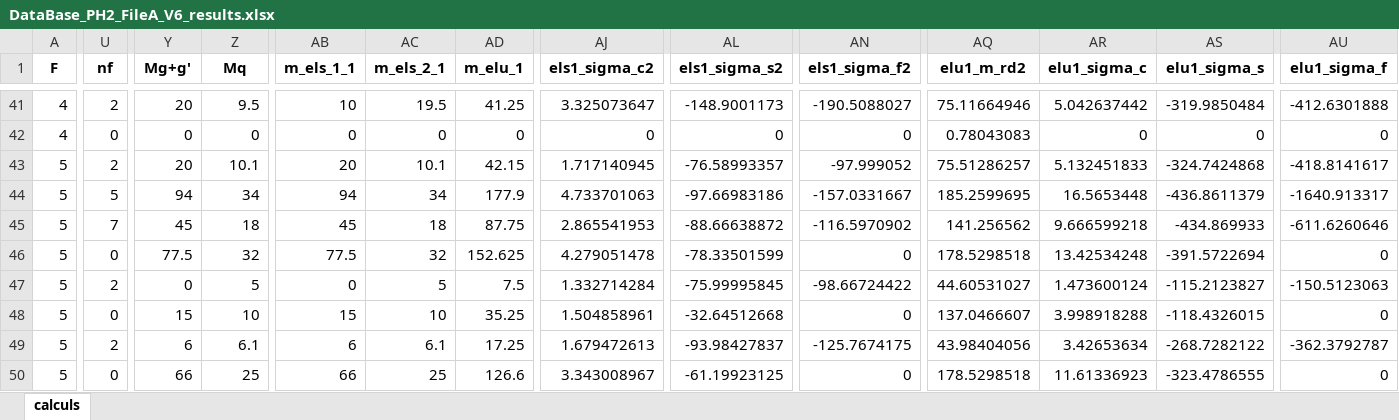
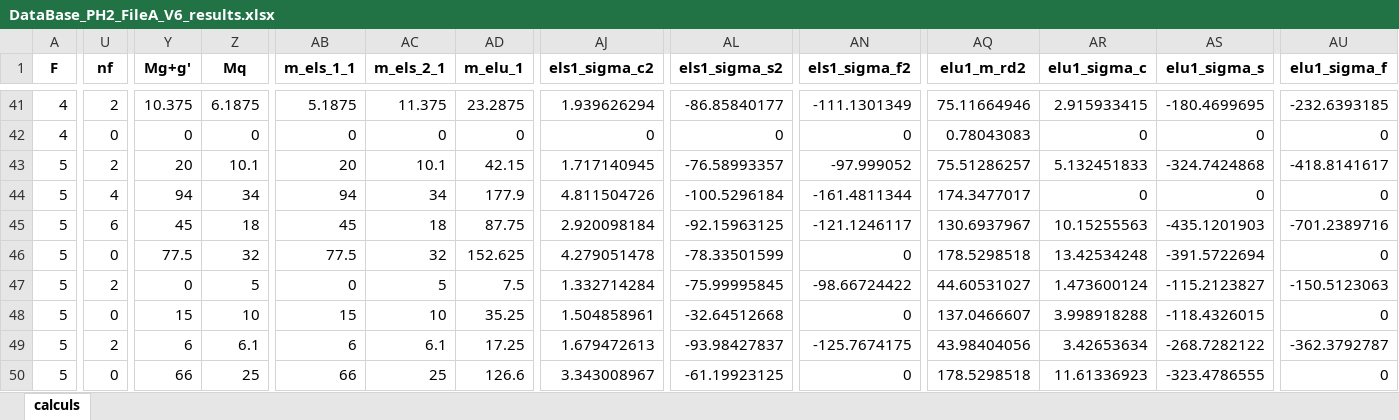
Before and after one commit to phil-vivant/Citallios, an Excel workbook: Calculs/PH2/DataBase_PH2_FileA_V6_results.xlsx, sheet calculs, drawn as a sheet; only a part is shown, gaps mark what is left out; values as stored, in another font and other column widths than the file's, no borders; the diff covers the shown part only; the diff names each change by its address in the sheet, - before the commit and + after, or states it on an @@ line.

```diff
--- a/Calculs/PH2/DataBase_PH2_FileA_V6_results.xlsx (sheet calculs)
+++ b/Calculs/PH2/DataBase_PH2_FileA_V6_results.xlsx (sheet calculs)
-Y41 (Mg+g'): 20
+Y41 (Mg+g'): 10.375
-Z41 (Mq): 9.5
+Z41 (Mq): 6.1875
-AB41 (m_els_1_1): 10
+AB41 (m_els_1_1): 5.1875
-AC41 (m_els_2_1): 19.5
+AC41 (m_els_2_1): 11.375
-AD41 (m_elu_1): 41.25
+AD41 (m_elu_1): 23.2875
-AJ41 (els1_sigma_c2): 3.325073647
+AJ41 (els1_sigma_c2): 1.939626294
-AL41 (els1_sigma_s2): -148.9001173
+AL41 (els1_sigma_s2): -86.85840177
-AN41 (els1_sigma_f2): -190.5088027
+AN41 (els1_sigma_f2): -111.1301349
-AR41 (elu1_sigma_c): 5.042637442
+AR41 (elu1_sigma_c): 2.915933415
-AS41 (elu1_sigma_s): -319.9850484
+AS41 (elu1_sigma_s): -180.4699695
-AU41 (elu1_sigma_f): -412.6301888
+AU41 (elu1_sigma_f): -232.6393185
-U44 (nf): 5
+U44 (nf): 4
-AJ44 (els1_sigma_c2): 4.733701063
+AJ44 (els1_sigma_c2): 4.811504726
-AL44 (els1_sigma_s2): -97.66983186
+AL44 (els1_sigma_s2): -100.5296184
-AN44 (els1_sigma_f2): -157.0331667
+AN44 (els1_sigma_f2): -161.4811344
-AQ44 (elu1_m_rd2): 185.2599695
+AQ44 (elu1_m_rd2): 174.3477017
-AR44 (elu1_sigma_c): 16.5653448
+AR44 (elu1_sigma_c): 0
-AS44 (elu1_sigma_s): -436.8611379
+AS44 (elu1_sigma_s): 0
-AU44 (elu1_sigma_f): -1640.913317
+AU44 (elu1_sigma_f): 0
-U45 (nf): 7
+U45 (nf): 6
-AJ45 (els1_sigma_c2): 2.865541953
+AJ45 (els1_sigma_c2): 2.920098184
-AL45 (els1_sigma_s2): -88.66638872
+AL45 (els1_sigma_s2): -92.15963125
-AN45 (els1_sigma_f2): -116.5970902
+AN45 (els1_sigma_f2): -121.1246117
-AQ45 (elu1_m_rd2): 141.256562
+AQ45 (elu1_m_rd2): 130.6937967
-AR45 (elu1_sigma_c): 9.666599218
+AR45 (elu1_sigma_c): 10.15255563
-AS45 (elu1_sigma_s): -434.869933
+AS45 (elu1_sigma_s): -435.1201903
-AU45 (elu1_sigma_f): -611.6260646
+AU45 (elu1_sigma_f): -701.2389716
```
Also changed, not shown: 163 edited cells elsewhere in this sheet, Calculs/PH2/DataBase_PH2_FileA_V6.xlsx, Calculs/PH2/DataBase_PH2_FileB_V6.xlsx, 5 other files.
